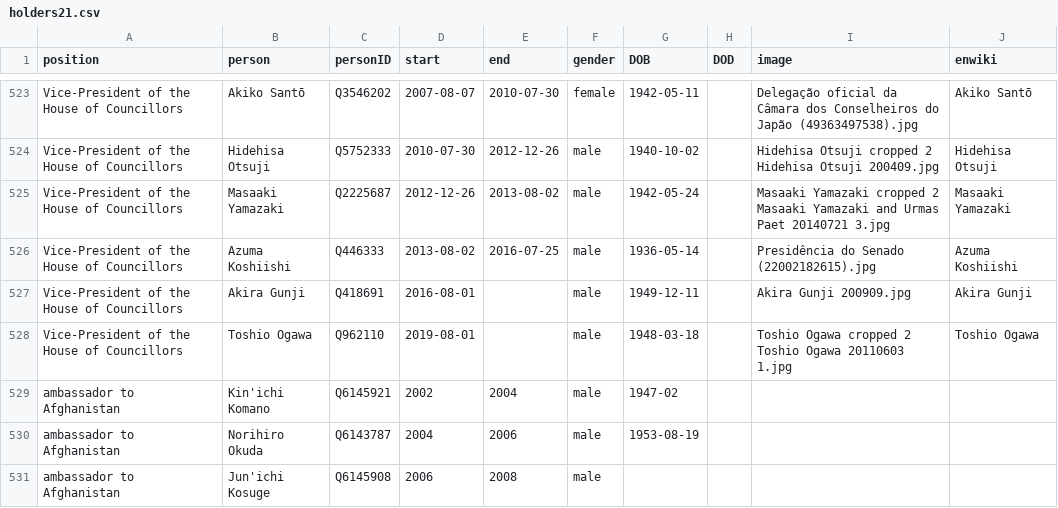
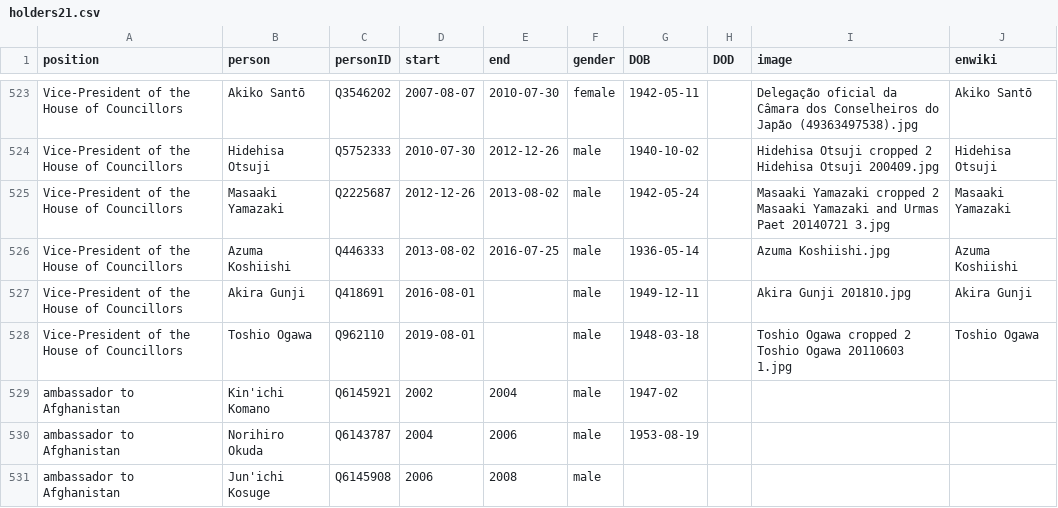
Before and after one commit to every-politician-scrapers/japan-ministers, a CSV file: html/holders21.csv, drawn as a sheet; only a part is shown, gaps mark what is left out.

```diff
--- a/html/holders21.csv
+++ b/html/holders21.csv
@@ -525,4 +525,4 @@ Vice-President of the House of Councillors,Hidehisa Otsuji,Q5752333,2010-07-30,2
 Vice-President of the House of Councillors,Masaaki Yamazaki,Q2225687,2012-12-26,2013-08-02,male,1942-05-24,,Masaaki Yamazaki cropped 2 Masaaki Yamazaki and Urmas Paet 20140721 3.jpg,Masaaki Yamazaki
-Vice-President of the House of Councillors,Azuma Koshiishi,Q446333,2013-08-02,2016-07-25,male,1936-05-14,,Presidência do Senado (22002182615).jpg,Azuma Koshiishi
-Vice-President of the House of Councillors,Akira Gunji,Q418691,2016-08-01,,male,1949-12-11,,Akira Gunji 200909.jpg,Akira Gunji
+Vice-President of the House of Councillors,Azuma Koshiishi,Q446333,2013-08-02,2016-07-25,male,1936-05-14,,Azuma Koshiishi.jpg,Azuma Koshiishi
+Vice-President of the House of Councillors,Akira Gunji,Q418691,2016-08-01,,male,1949-12-11,,Akira Gunji 201810.jpg,Akira Gunji
 Vice-President of the House of Councillors,Toshio Ogawa,Q962110,2019-08-01,,male,1948-03-18,,Toshio Ogawa cropped 2 Toshio Ogawa 20110603 1.jpg,Toshio Ogawa
```
Also changed, not shown: html/legislators.csv.
